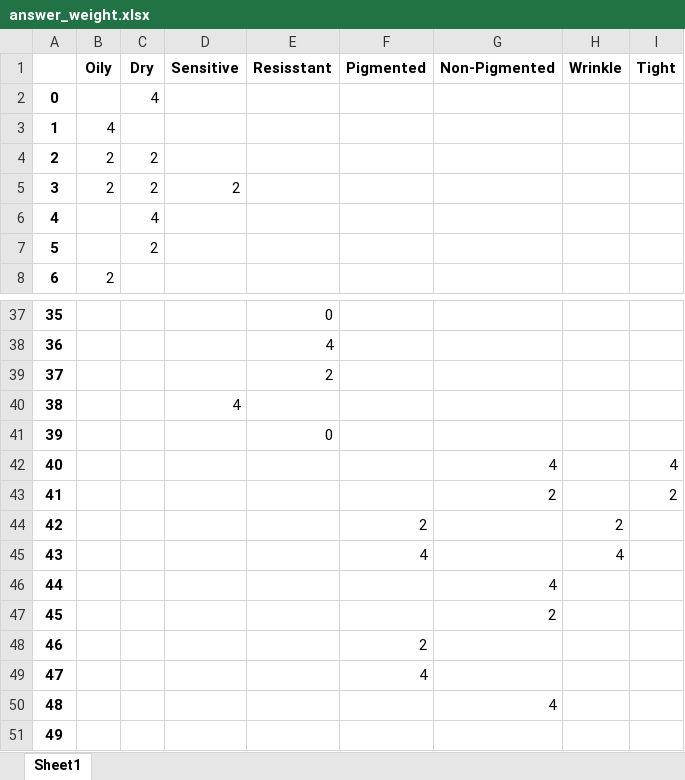
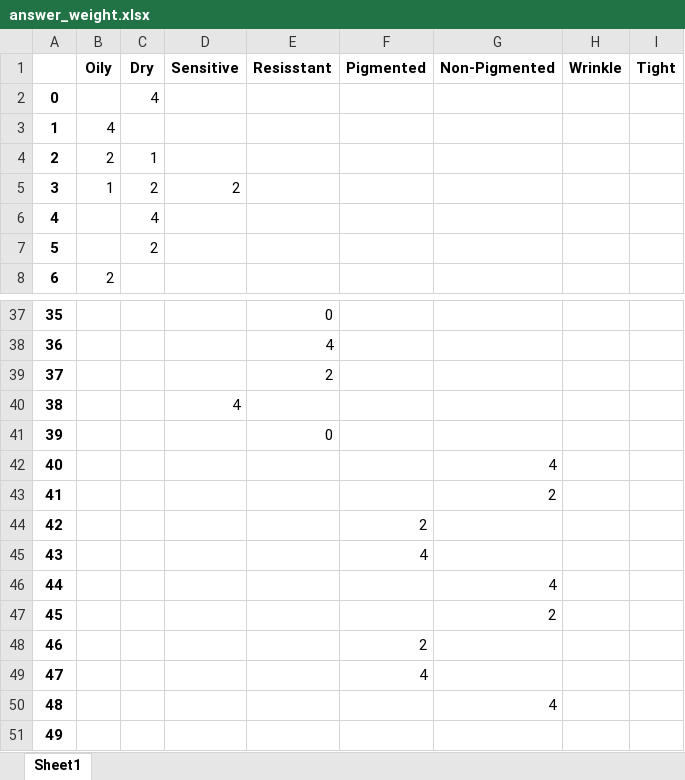
Before and after one commit to jongsigi/baumann_type_survey, an Excel workbook: survey_question_to_db/answer_weight.xlsx, sheet Sheet1, drawn as a sheet; only a part is shown, gaps mark what is left out; values as stored, in another font and other column widths than the file's, no borders; the diff names each change by its address in the sheet, - before the commit and + after, or states it on an @@ line.

```diff
--- a/survey_question_to_db/answer_weight.xlsx (sheet Sheet1)
+++ b/survey_question_to_db/answer_weight.xlsx (sheet Sheet1)
-C4 (Dry): 2
+C4 (Dry): 1
-B5 (Oily): 2
+B5 (Oily): 1
-I42 (Tight): 4
+I42 (Tight): (empty)
-I43 (Tight): 2
+I43 (Tight): (empty)
-H44 (Wrinkle): 2
+H44 (Wrinkle): (empty)
-H45 (Wrinkle): 4
+H45 (Wrinkle): (empty)
```
Also changed, not shown: survey_question_to_db/question_and_answer.xlsx, survey_question_to_db/question_list.xlsx, 7 other files.
